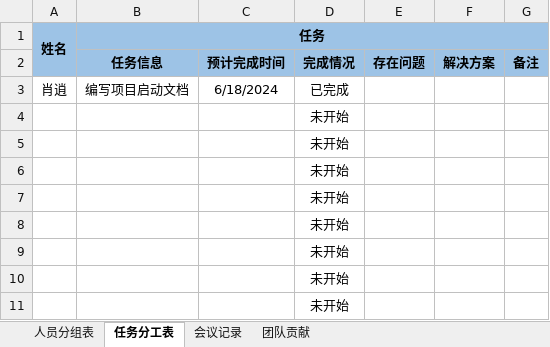
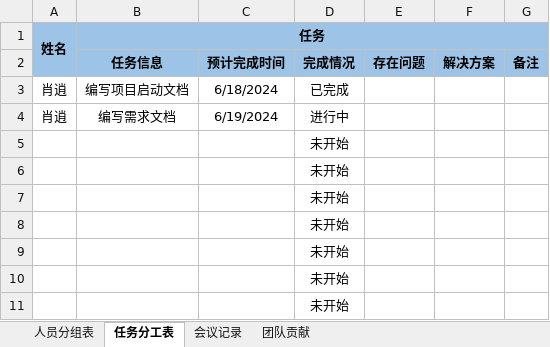
Before and after one commit to qmzhn1912/professional-training, an Excel workbook: 【项目成果物】第11组-hungry/03.项目文件/01.项目启动文档-第11组.xlsx, sheet 任务分工表, drawn as a sheet; values as stored, in another font and other column widths than the file's, no borders; removed rows and columns are numbered as before the commit, all else as after; the diff names each change by its address in the sheet, - before the commit and + after, or states it on an @@ line.

```diff
--- a/【项目成果物】第11组-hungry/03.项目文件/01.项目启动文档-第11组.xlsx (sheet 任务分工表)
+++ b/【项目成果物】第11组-hungry/03.项目文件/01.项目启动文档-第11组.xlsx (sheet 任务分工表)
-row 4:  |  |  | 未开始
+row 4: 肖逍 | 编写需求文档 | 6/19/2024 | 进行中
```
Also changed, not shown: sheet 人员分组表, 1 other file.
